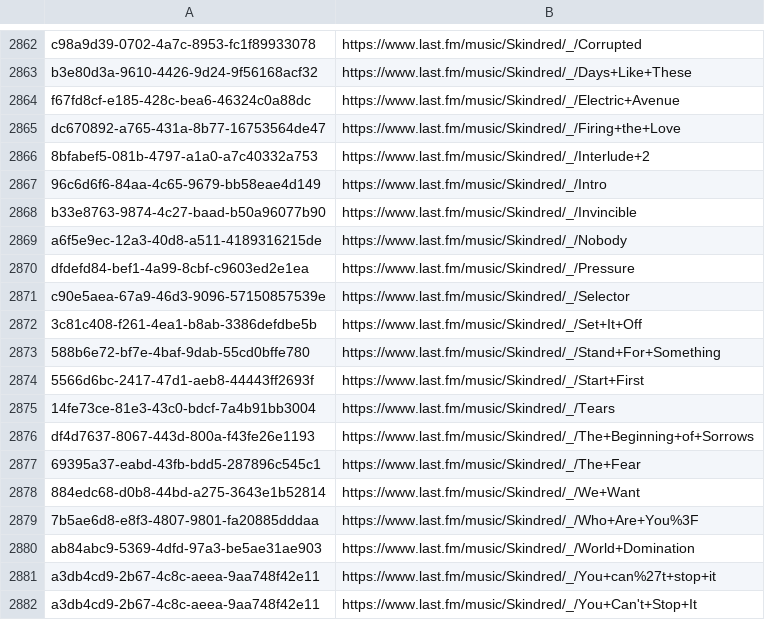
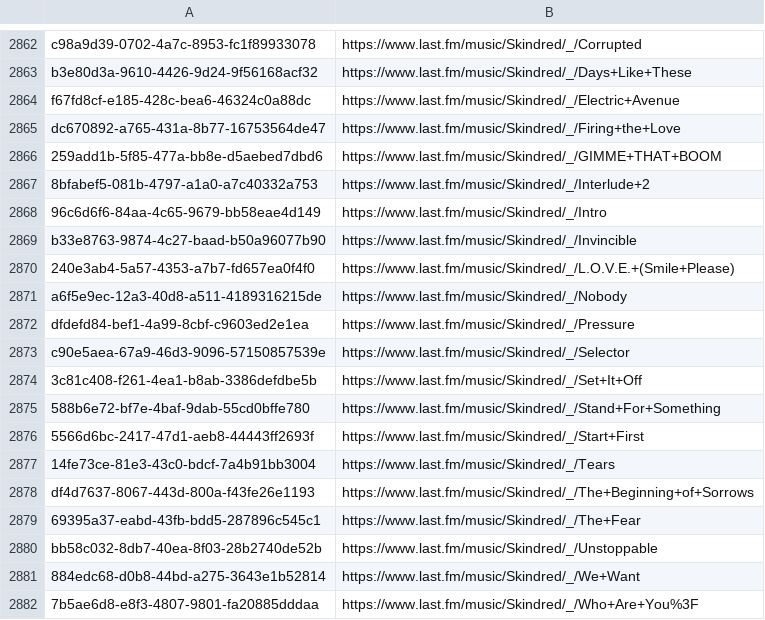
Before and after one commit to ads04r/mbid-lastfm-mapping, a CSV file: mapping.csv, drawn as a sheet; only a part is shown, gaps mark what is left out; the shorter side is filled out with more unchanged rows; the diff names each change by its address in the sheet, - before the commit and + after, or states it on an @@ line.

Commit message:
Automatic update / MOONSHINE

```diff
--- a/mapping.csv
+++ b/mapping.csv
+row 2866: 259add1b-5f85-477a-bb8e-d5aebed7dbd6 | https://www.last.fm/music/Skindred/_/GIMME+THAT+BOOM
+row 2870: 240e3ab4-5a57-4353-a7b7-fd657ea0f4f0 | https://www.last.fm/music/Skindred/_/L.O.V.E.+(Smile+Please)
+row 2880: bb58c032-8db7-40ea-8f03-28b2740de52b | https://www.last.fm/music/Skindred/_/Unstoppable
```
